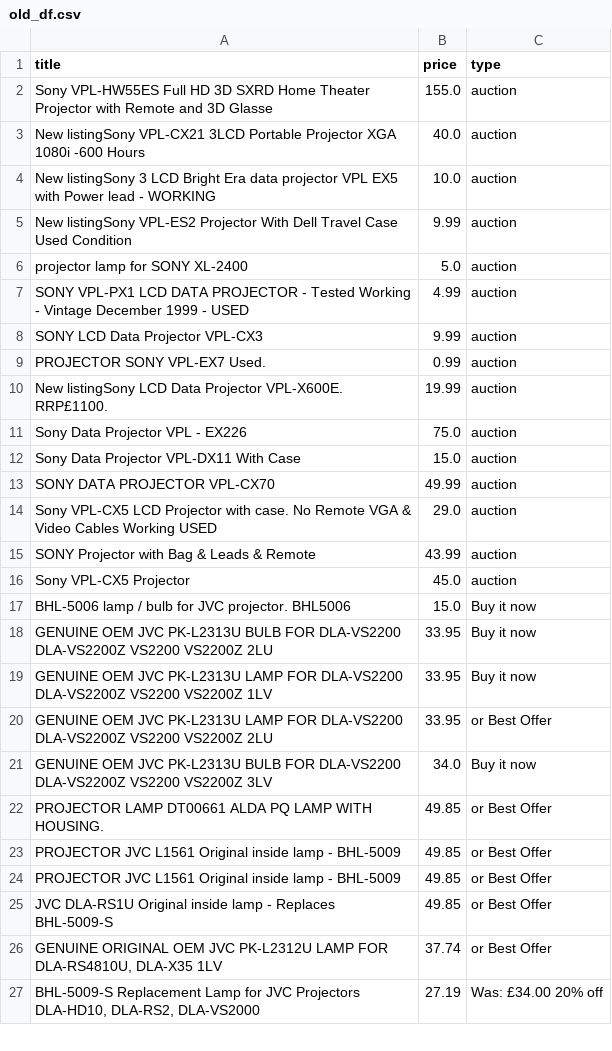
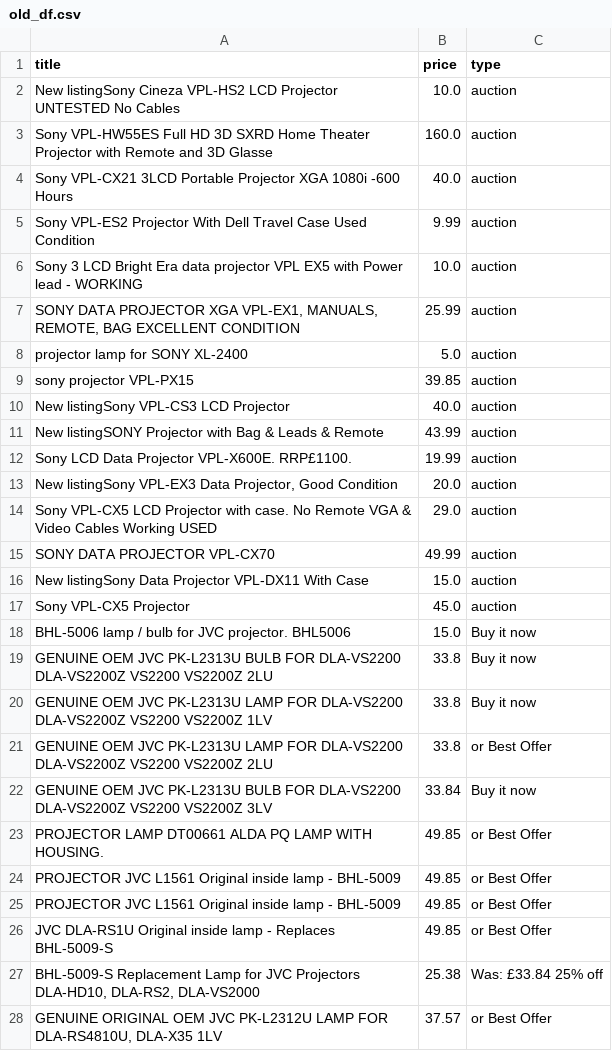
Before and after one commit to LFCottrell/Ebay_JVC, a CSV file: old_df.csv, drawn as a sheet; only a part is shown; the diff covers the shown part only.

```diff
--- a/old_df.csv
+++ b/old_df.csv
@@ -1,22 +1,23 @@
 title,price,type
-Sony VPL-HW55ES Full HD 3D SXRD Home Theater Projector with Remote and 3D Glasse,155.0,auction
-New listingSony VPL-CX21 3LCD Portable Projector XGA 1080i -600 Hours,40.0,auction
-New listingSony 3 LCD Bright Era data projector VPL EX5 with Power lead - WORKING,10.0,auction
-New listingSony VPL-ES2 Projector With Dell Travel Case Used Condition ,9.99,auction
+New listingSony Cineza VPL-HS2 LCD Projector UNTESTED No Cables,10.0,auction
+Sony VPL-HW55ES Full HD 3D SXRD Home Theater Projector with Remote and 3D Glasse,160.0,auction
+Sony VPL-CX21 3LCD Portable Projector XGA 1080i -600 Hours,40.0,auction
+Sony VPL-ES2 Projector With Dell Travel Case Used Condition ,9.99,auction
+Sony 3 LCD Bright Era data projector VPL EX5 with Power lead - WORKING,10.0,auction
+"SONY DATA PROJECTOR XGA VPL-EX1, MANUALS, REMOTE, BAG EXCELLENT CONDITION ",25.99,auction
 projector lamp for SONY XL-2400,5.0,auction
-SONY VPL-PX1 LCD DATA PROJECTOR - Tested Working - Vintage December 1999 - USED,4.99,auction
-SONY LCD Data Projector VPL-CX3,9.99,auction
-PROJECTOR SONY VPL-EX7  Used.,0.99,auction
-New listingSony LCD Data Projector VPL-X600E. RRP£1100. ,19.99,auction
-Sony Data Projector VPL - EX226,75.0,auction
-Sony Data Projector VPL-DX11 With Case,15.0,auction
+sony projector VPL-PX15,39.85,auction
+New listingSony VPL-CS3 LCD Projector,40.0,auction
+New listingSONY Projector with Bag & Leads & Remote,43.99,auction
+Sony LCD Data Projector VPL-X600E. RRP£1100. ,19.99,auction
+"New listingSony VPL-EX3 Data Projector, Good Condition",20.0,auction
+Sony VPL-CX5 LCD Projector with case. No Remote VGA & Video Cables Working USED,29.0,auction
 SONY DATA PROJECTOR VPL-CX70,49.99,auction
-Sony VPL-CX5 LCD Projector with case. No Remote VGA & Video Cables Working USED,29.0,auction
-SONY Projector with Bag & Leads & Remote,43.99,auction
+New listingSony Data Projector VPL-DX11 With Case,15.0,auction
 Sony VPL-CX5 Projector,45.0,auction
 BHL-5006 lamp / bulb for JVC projector. BHL5006,15.0,Buy it now
-GENUINE OEM JVC PK-L2313U BULB FOR DLA-VS2200 DLA-VS2200Z VS2200 VS2200Z 2LU,33.95,Buy it now
-GENUINE OEM JVC PK-L2313U LAMP FOR DLA-VS2200 DLA-VS2200Z VS2200 VS2200Z 1LV,33.95,Buy it now
-GENUINE OEM JVC PK-L2313U LAMP FOR DLA-VS2200 DLA-VS2200Z VS2200 VS2200Z 2LU,33.95,or Best Offer
-GENUINE OEM JVC PK-L2313U BULB FOR DLA-VS2200 DLA-VS2200Z VS2200 VS2200Z 3LV,34.0,Buy it now
+GENUINE OEM JVC PK-L2313U BULB FOR DLA-VS2200 DLA-VS2200Z VS2200 VS2200Z 2LU,33.8,Buy it now
+GENUINE OEM JVC PK-L2313U LAMP FOR DLA-VS2200 DLA-VS2200Z VS2200 VS2200Z 1LV,33.8,Buy it now
+GENUINE OEM JVC PK-L2313U LAMP FOR DLA-VS2200 DLA-VS2200Z VS2200 VS2200Z 2LU,33.8,or Best Offer
+GENUINE OEM JVC PK-L2313U BULB FOR DLA-VS2200 DLA-VS2200Z VS2200 VS2200Z 3LV,33.84,Buy it now
 PROJECTOR LAMP DT00661 ALDA PQ LAMP WITH HOUSING.,49.85,or Best Offer
@@ -25,3 +26,3 @@ PROJECTOR JVC L1561 Original inside lamp - BHL-5009,49.85,or Best Offer
 JVC DLA-RS1U Original inside lamp - Replaces BHL-5009-S,49.85,or Best Offer
-"GENUINE ORIGINAL OEM JVC PK-L2312U LAMP FOR DLA-RS4810U, DLA-X35 1LV",37.74,or Best Offer
-"BHL-5009-S Replacement Lamp for JVC Projectors DLA-HD10, DLA-RS2, DLA-VS2000",27.19,Was: £34.00  20% off
+"BHL-5009-S Replacement Lamp for JVC Projectors DLA-HD10, DLA-RS2, DLA-VS2000",25.38,Was: £33.84  25% off
+"GENUINE ORIGINAL OEM JVC PK-L2312U LAMP FOR DLA-RS4810U, DLA-X35 1LV",37.57,or Best Offer
```
Also changed, not shown: 7 added rows, 9 removed rows, 19 moved rows and 15 edited cells elsewhere in this file, new_df.csv, output_auction.csv, 1 other file.
